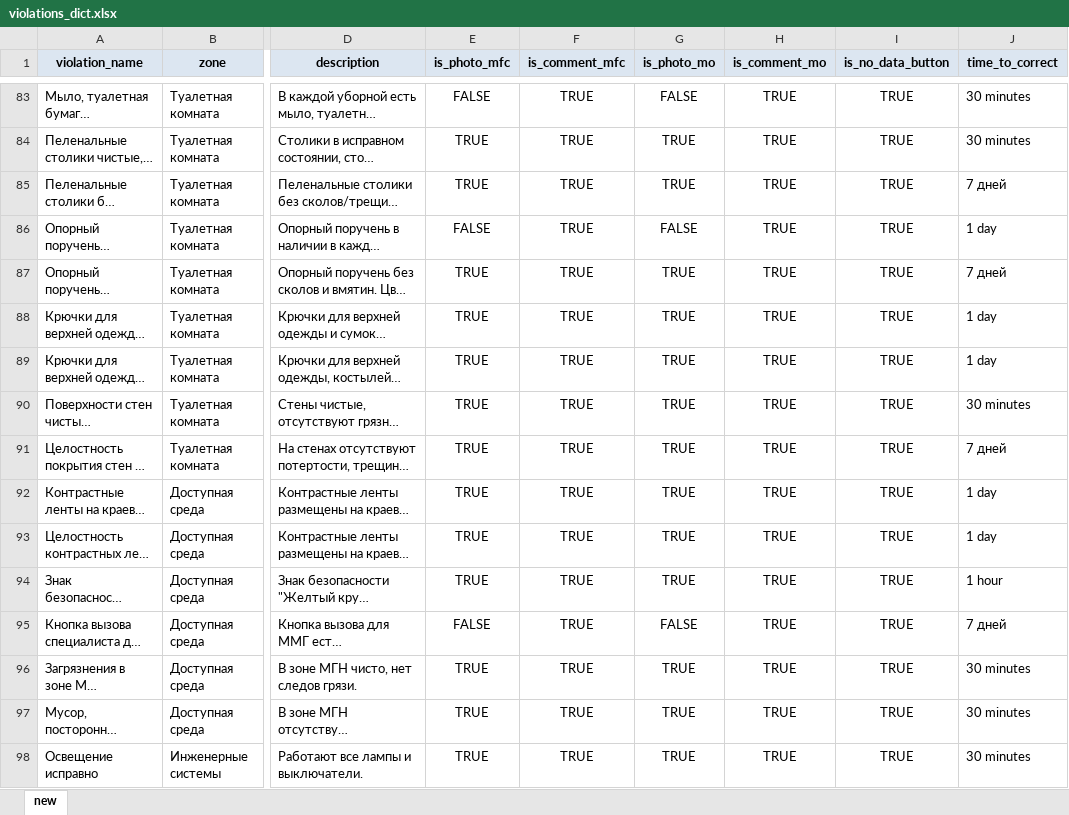
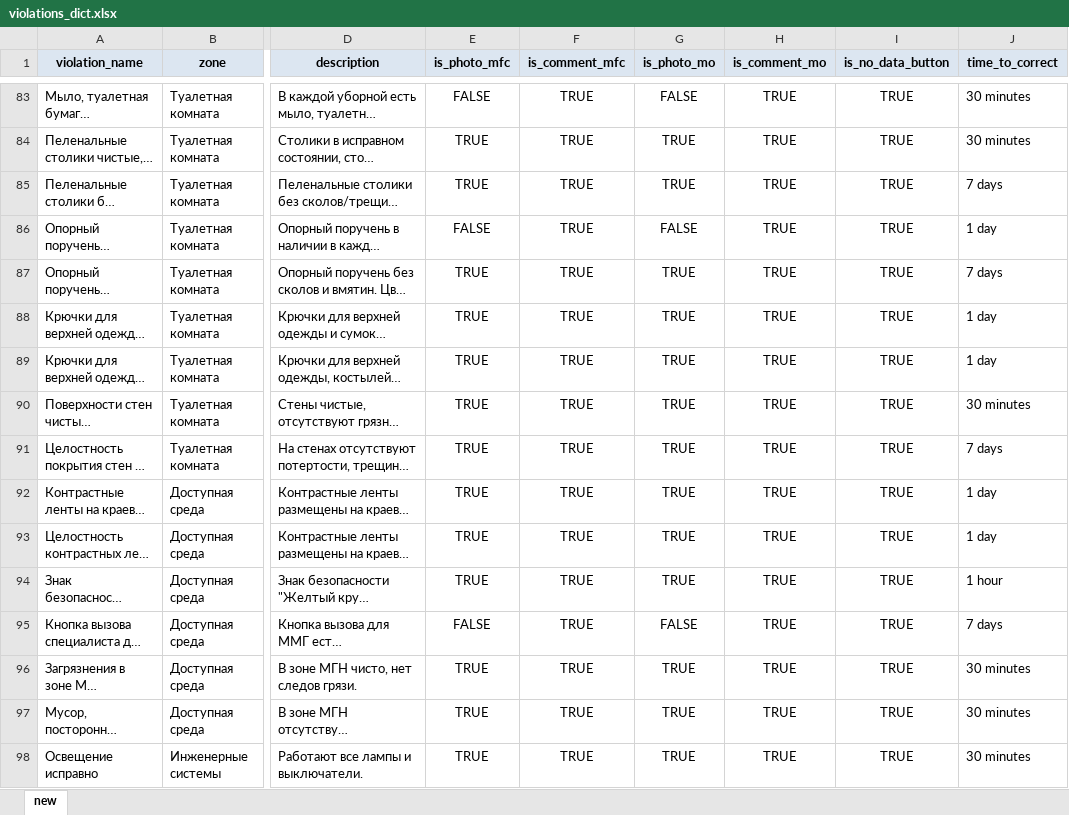
Before and after one commit to timosii/my_administrator, an Excel workbook: app/database/insert_dicts/data/violations_dict.xlsx, sheet new, drawn as a sheet; only a part is shown, gaps mark what is left out; long unchanged cells end in …; values as stored, in another font and other column widths than the file's, no borders; the diff covers the shown part only; the diff names each change by its address in the sheet, - before the commit and + after, or states it on an @@ line.

Commit message:
feat: insert dicts functional

```diff
--- a/app/database/insert_dicts/data/violations_dict.xlsx (sheet new)
+++ b/app/database/insert_dicts/data/violations_dict.xlsx (sheet new)
-J85 (time_to_correct): 7 дней
+J85 (time_to_correct): 7 days
-J87 (time_to_correct): 7 дней
+J87 (time_to_correct): 7 days
-J91 (time_to_correct): 7 дней
+J91 (time_to_correct): 7 days
-J95 (time_to_correct): 7 дней
+J95 (time_to_correct): 7 days
```
Also changed, not shown: 19 edited cells elsewhere in this sheet, 4 other files.
